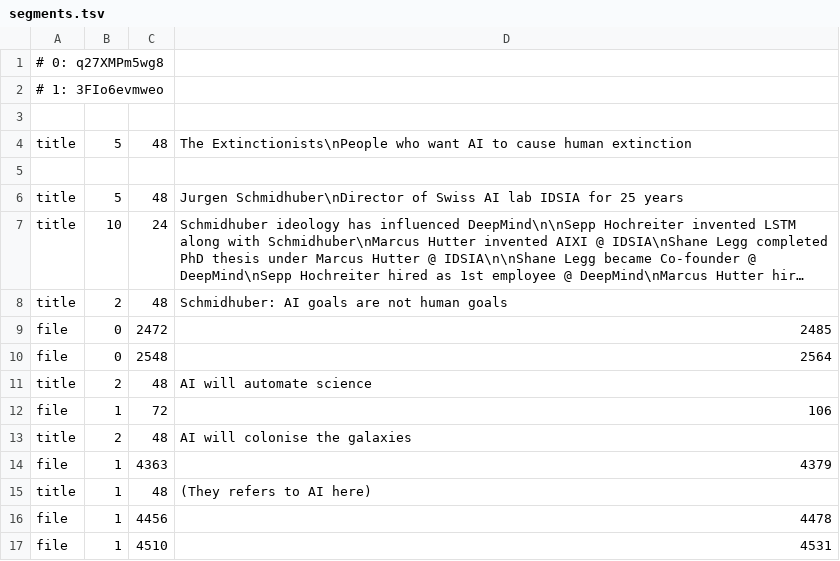
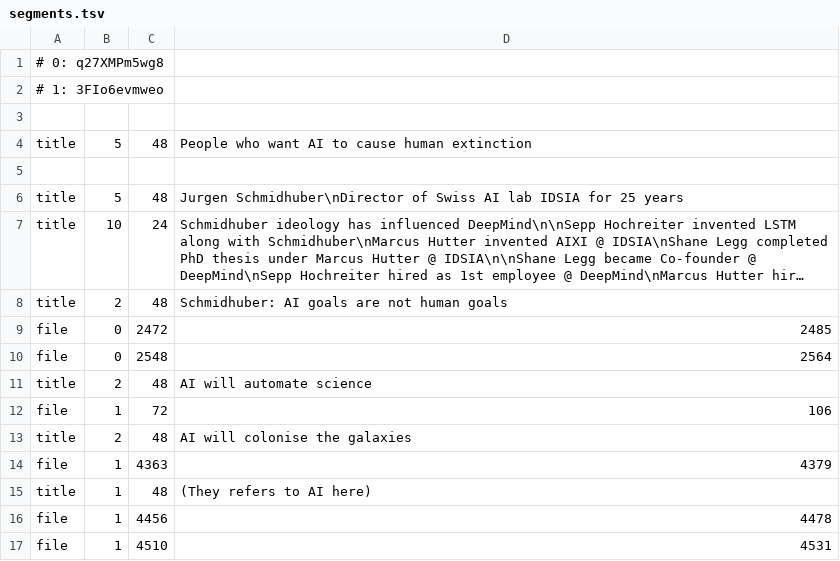
Before and after one commit to samueldashadrach/video_cutpaste, a TSV file: approach_2/data/segments.tsv, drawn as a sheet; long unchanged cells end in ….

Commit message:
1859

```diff
--- a/approach_2/data/segments.tsv
+++ b/approach_2/data/segments.tsv
@@ -3,3 +3,3 @@
 
-title	5	48	The Extinctionists\nPeople who want AI to cause human extinction
+title	5	48	People who want AI to cause human extinction
 
```
